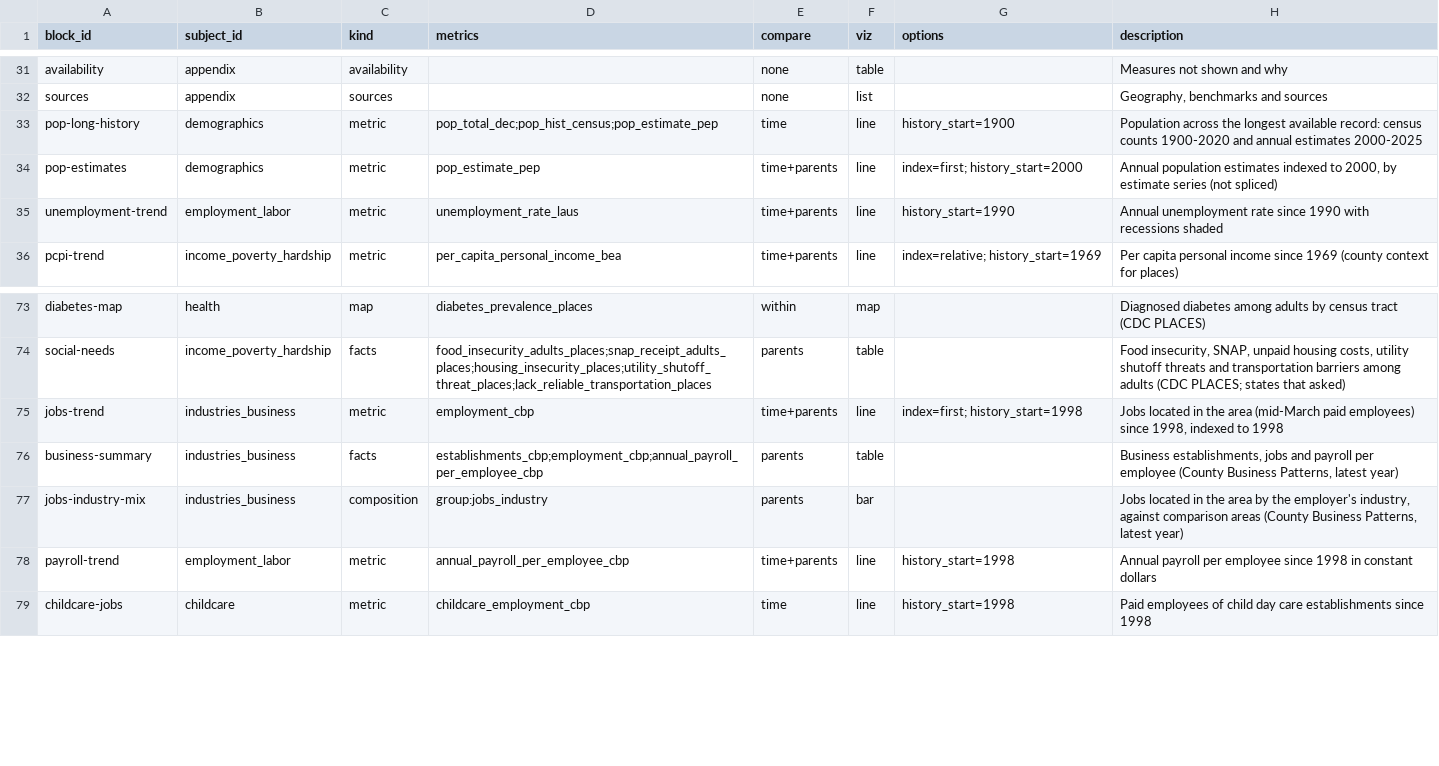
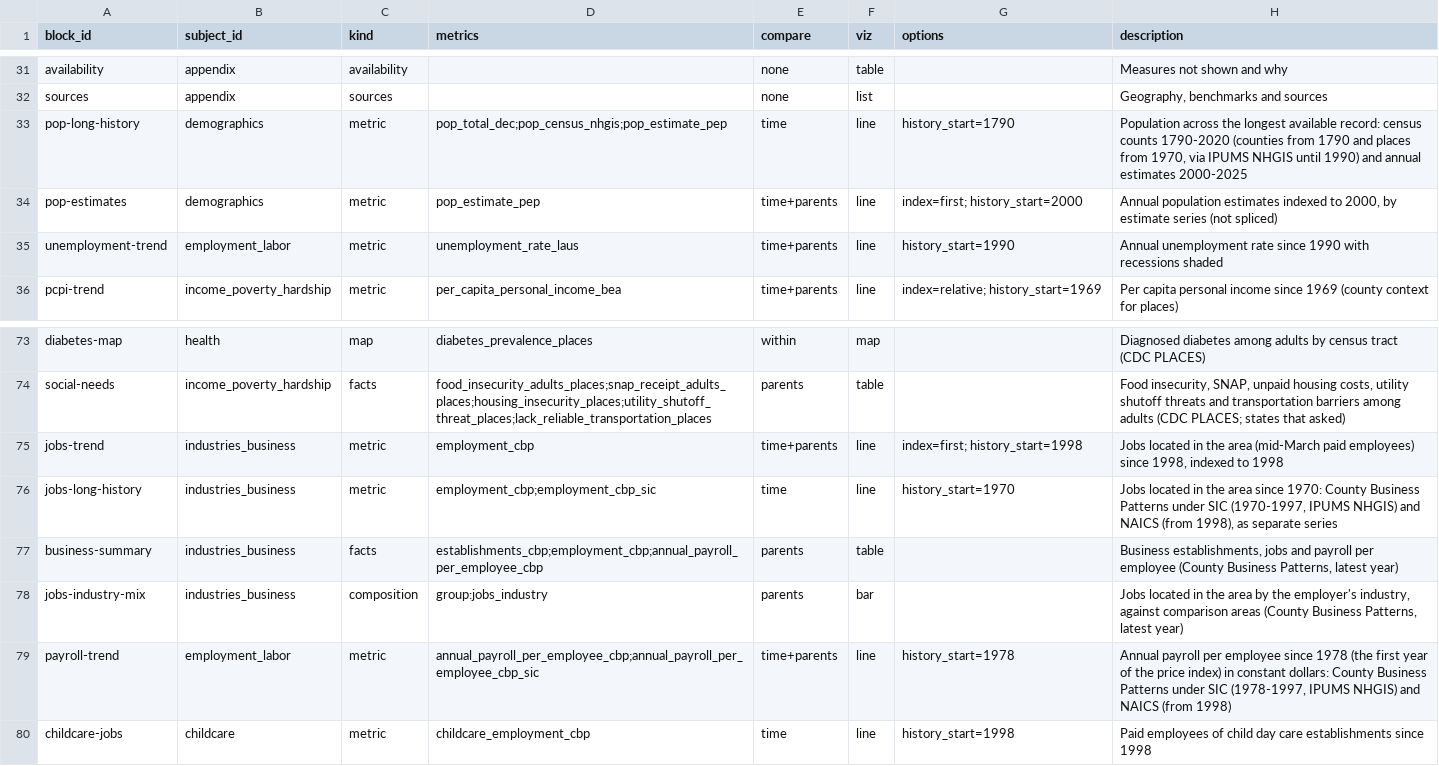
Before and after one commit to jpbranson/geo-report-gen, a CSV file: catalog/blocks.csv, drawn as a sheet; only a part is shown, gaps mark what is left out.

```diff
--- a/catalog/blocks.csv
+++ b/catalog/blocks.csv
@@ -32,3 +32,3 @@ availability,appendix,availability,,none,table,,Measures not shown and why
 sources,appendix,sources,,none,list,,"Geography, benchmarks and sources"
-pop-long-history,demographics,metric,pop_total_dec;pop_hist_census;pop_estimate_pep,time,line,history_start=1900,Population across the longest available record: census counts 1900-2020 and annual estimates 2000-2025
+pop-long-history,demographics,metric,pop_total_dec;pop_census_nhgis;pop_estimate_pep,time,line,history_start=1790,"Population across the longest available record: census counts 1790-2020 (counties from 1790 and places from 1970, via IPUMS NHGIS until 1990) and annual estimates 2000-2025"
 pop-estimates,demographics,metric,pop_estimate_pep,time+parents,line,index=first; history_start=2000,"Annual population estimates indexed to 2000, by estimate series (not spliced)"
@@ -75,5 +75,6 @@ social-needs,income_poverty_hardship,facts,food_insecurity_adults_places;snap_re
 jobs-trend,industries_business,metric,employment_cbp,time+parents,line,index=first; history_start=1998,"Jobs located in the area (mid-March paid employees) since 1998, indexed to 1998"
+jobs-long-history,industries_business,metric,employment_cbp;employment_cbp_sic,time,line,history_start=1970,"Jobs located in the area since 1970: County Business Patterns under SIC (1970-1997, IPUMS NHGIS) and NAICS (from 1998), as separate series"
 business-summary,industries_business,facts,establishments_cbp;employment_cbp;annual_payroll_per_employee_cbp,parents,table,,"Business establishments, jobs and payroll per employee (County Business Patterns, latest year)"
 jobs-industry-mix,industries_business,composition,group:jobs_industry,parents,bar,,"Jobs located in the area by the employer's industry, against comparison areas (County Business Patterns, latest year)"
-payroll-trend,employment_labor,metric,annual_payroll_per_employee_cbp,time+parents,line,history_start=1998,Annual payroll per employee since 1998 in constant dollars
+payroll-trend,employment_labor,metric,annual_payroll_per_employee_cbp;annual_payroll_per_employee_cbp_sic,time+parents,line,history_start=1978,"Annual payroll per employee since 1978 (the first year of the price index) in constant dollars: County Business Patterns under SIC (1978-1997, IPUMS NHGIS) and NAICS (from 1998)"
 childcare-jobs,childcare,metric,childcare_employment_cbp,time,line,history_start=1998,Paid employees of child day care establishments since 1998
```
Also changed, not shown: catalog/metrics.csv, catalog/recipes.csv, 39 other files.
